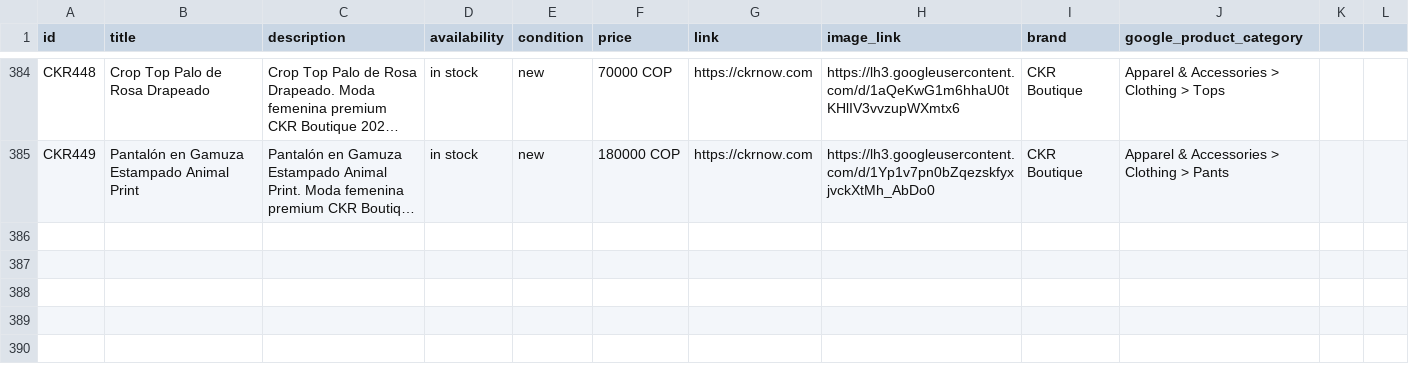
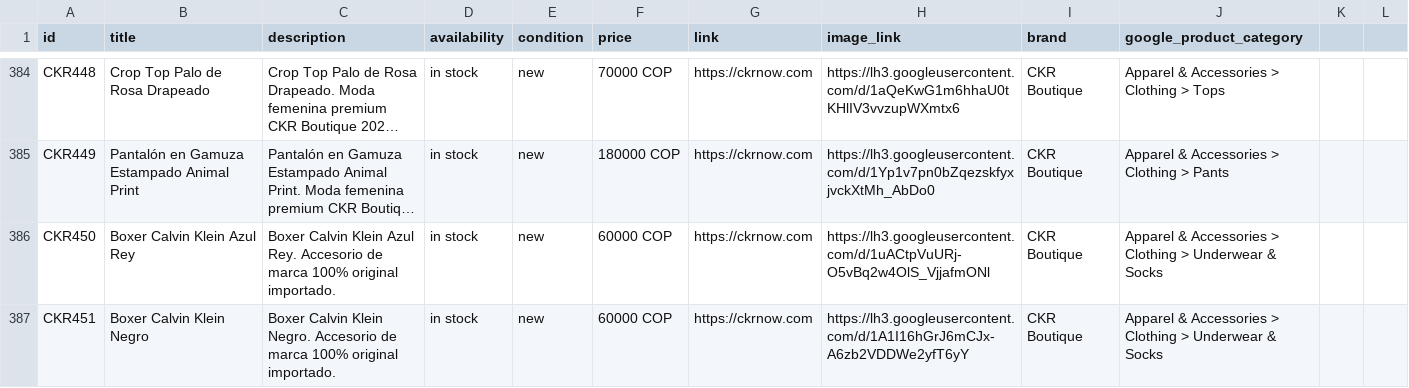
Before and after one commit to alvapas75-afk/ckrnow-website, a CSV file: meta_catalog_ckr.csv, drawn as a sheet; only a part is shown, gaps mark what is left out; long unchanged cells end in …; the diff names each change by its address in the sheet, - before the commit and + after, or states it on an @@ line.

```diff
--- a/meta_catalog_ckr.csv
+++ b/meta_catalog_ckr.csv
+row 386: CKR450 | Boxer Calvin Klein Azul Rey | Boxer Calvin Klein Azul Rey. Accesorio de marca 100% original importado. | in stock | new | 60000 COP | https://ckrnow.com | https://lh3.googleusercontent.com/d/1uACtpVuURj-O5vBq2w4OlS_VjjafmONl | CKR Boutique | Apparel & Accessories > Clothing > Underwear & Socks
+row 387: CKR451 | Boxer Calvin Klein Negro | Boxer Calvin Klein Negro. Accesorio de marca 100% original importado. | in stock | new | 60000 COP | https://ckrnow.com | https://lh3.googleusercontent.com/d/1A1I16hGrJ6mCJx-A6zb2VDDWe2yfT6yY | CKR Boutique | Apparel & Accessories > Clothing > Underwear & Socks
```
Also changed, not shown: 4 other files.
